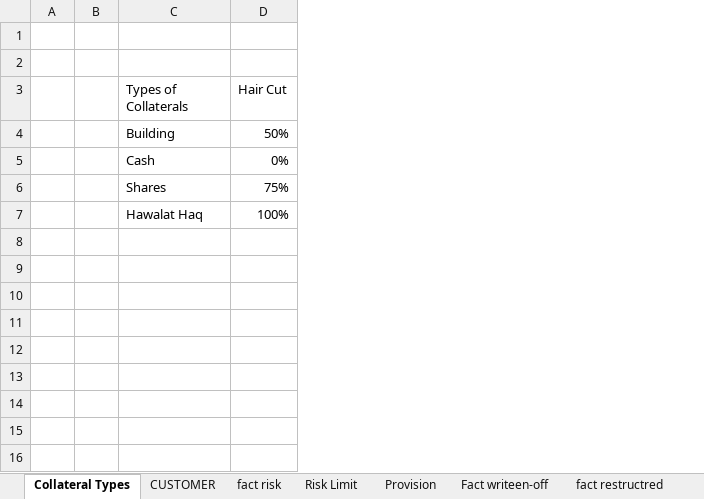
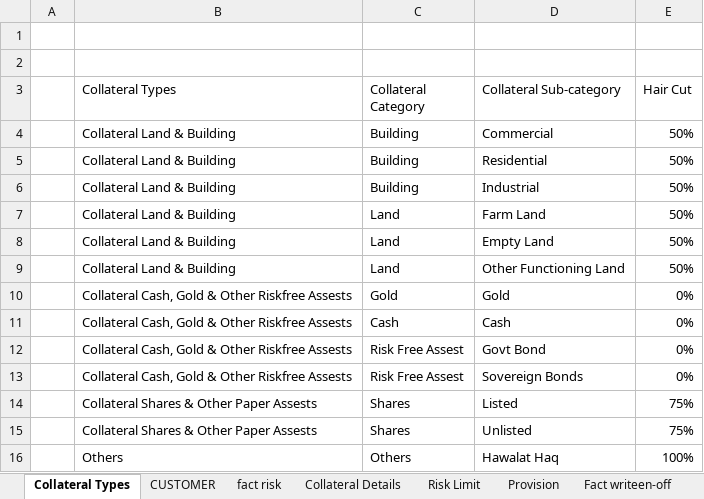
Before and after one commit to adarshp2810/docker_image, an Excel workbook: Sample_Bank_Data/JUN 2022.xlsx, sheet Collateral Types, drawn as a sheet; values as stored, in another font and other column widths than the file's, no borders; removed rows and columns are numbered as before the commit, all else as after; the diff names each change by its address in the sheet, - before the commit and + after, or states it on an @@ line.

```diff
--- a/Sample_Bank_Data/JUN 2022.xlsx (sheet Collateral Types)
+++ b/Sample_Bank_Data/JUN 2022.xlsx (sheet Collateral Types)
+sheet tab: Collateral Details
-column B, empty
+column B (Collateral Types), row 4: Collateral Land & Building; row 11: Collateral Cash, Gold & Other Riskfree Assests; row 14: Collateral Shares & Other Paper Assests; row 16: Others
+column D (Collateral Sub-category), row 4: Commercial; row 11: Cash; row 14: Listed; row 16: Hawalat Haq
-C3: Types of Collaterals
+C3: Collateral Category
+row 5:  | Collateral Land & Building | Building | Residential | 50%
+row 6:  | Collateral Land & Building | Building | Industrial | 50%
+row 7:  | Collateral Land & Building | Land | Farm Land | 50%
+row 8:  | Collateral Land & Building | Land | Empty Land | 50%
+row 9:  | Collateral Land & Building | Land | Other Functioning Land | 50%
+row 10:  | Collateral Cash, Gold & Other Riskfree Assests | Gold | Gold | 0%
+row 12:  | Collateral Cash, Gold & Other Riskfree Assests | Risk Free Assest | Govt Bond | 0%
+row 13:  | Collateral Cash, Gold & Other Riskfree Assests | Risk Free Assest | Sovereign Bonds | 0%
+row 15:  | Collateral Shares & Other Paper Assests | Shares | Unlisted | 75%
-C16 (Collateral Category): Hawalat Haq
+C16 (Collateral Category): Others
```
Also changed, not shown: sheet fact risk, sheet Fact writeen-off, sheet PD, Sample_Bank_Data/JUN 2023.xlsx, Sample_Bank_Data/MAR 2024.xlsx, 9 other files.
